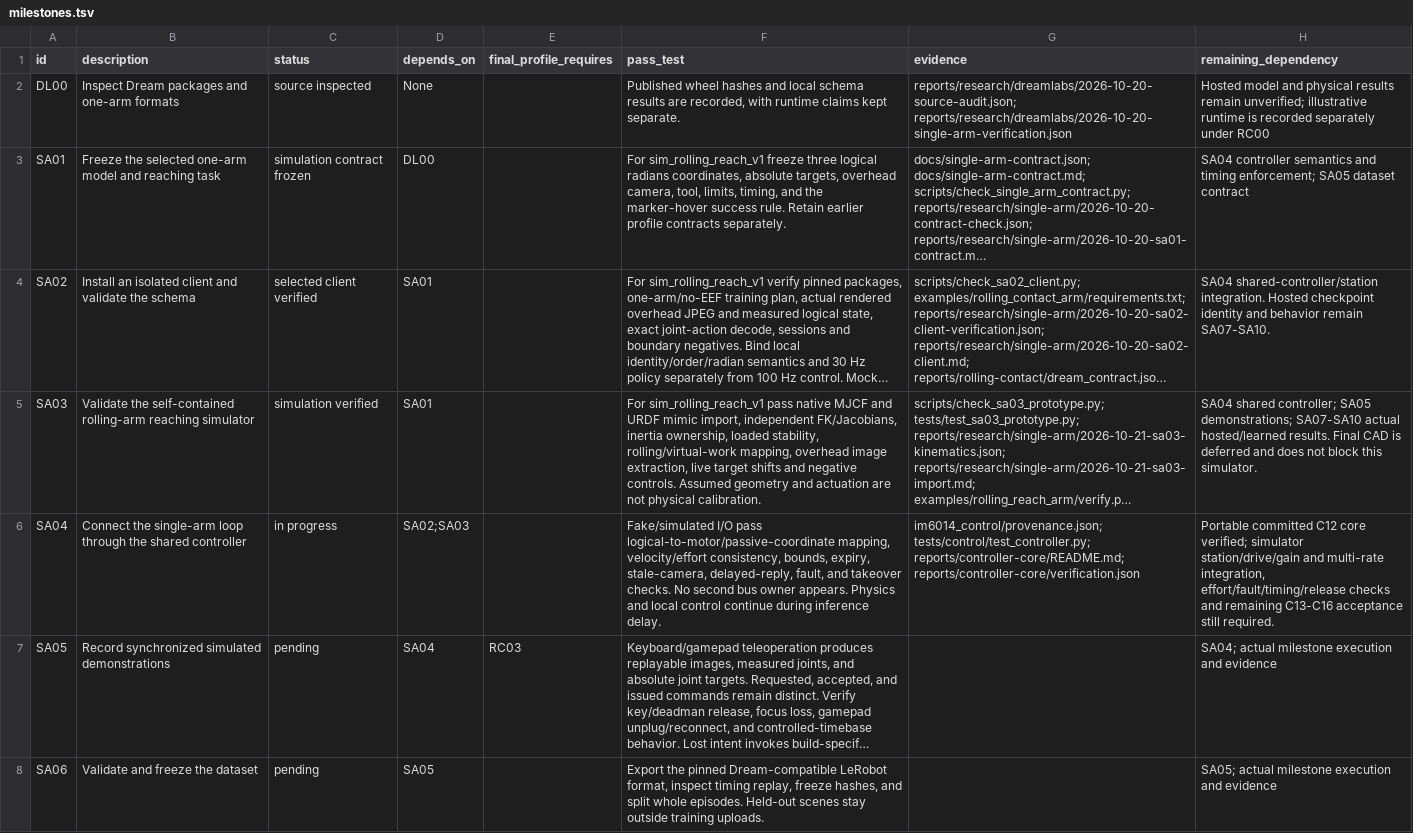
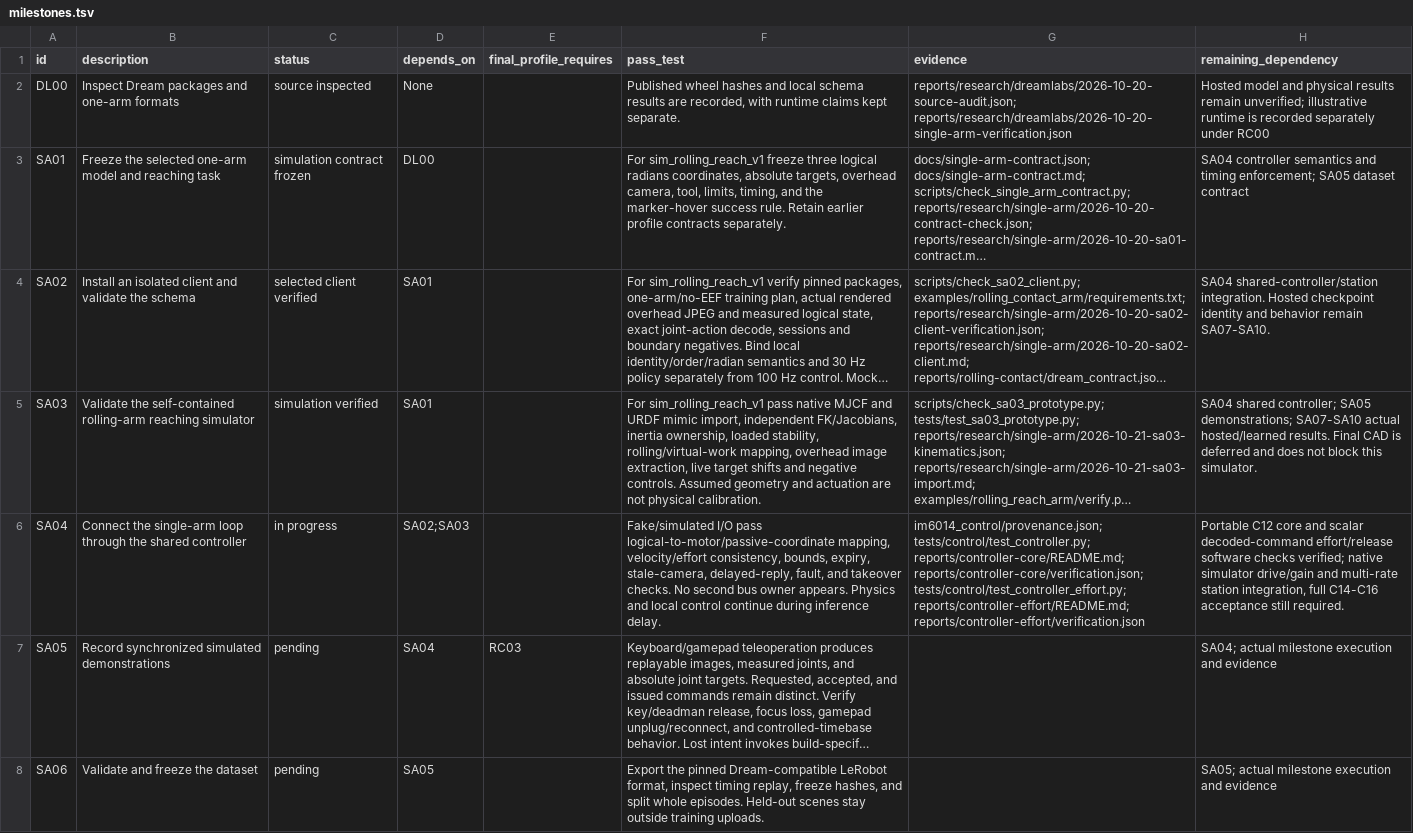
Before and after one commit to sidrk-dev/im6014Development, a TSV file: docs/milestones.tsv, drawn as a sheet; only a part is shown; long unchanged cells end in …; the diff names each change by its address in the sheet, - before the commit and + after, or states it on an @@ line.

Commit message:
feat(control): enforce decoded effort limits at reference release

```diff
--- a/docs/milestones.tsv
+++ b/docs/milestones.tsv
-G6 (evidence): …tests/control/test_controller.py; reports/controller-core/README.md; reports/controller-core/verification.json
+G6 (evidence): …tests/control/test_controller.py; reports/controller-core/README.md; reports/controller-core/verification.json; tests/control/test_controller_effort.py; reports/controller-effort/README.md; reports/controller-effort/verification.json
-H6 (remaining_dependency): Portable committed C12 core verified; simulator station/drive/gain and multi-rate integration, effort/fault/timing/release checks and remaining C13-C16 acceptance still…
+H6 (remaining_dependency): Portable C12 core and scalar decoded-command effort/release software checks verified; native simulator drive/gain and multi-rate station integration, full C14-C16 acceptance still…
```
Also changed, not shown: 16 other files.
